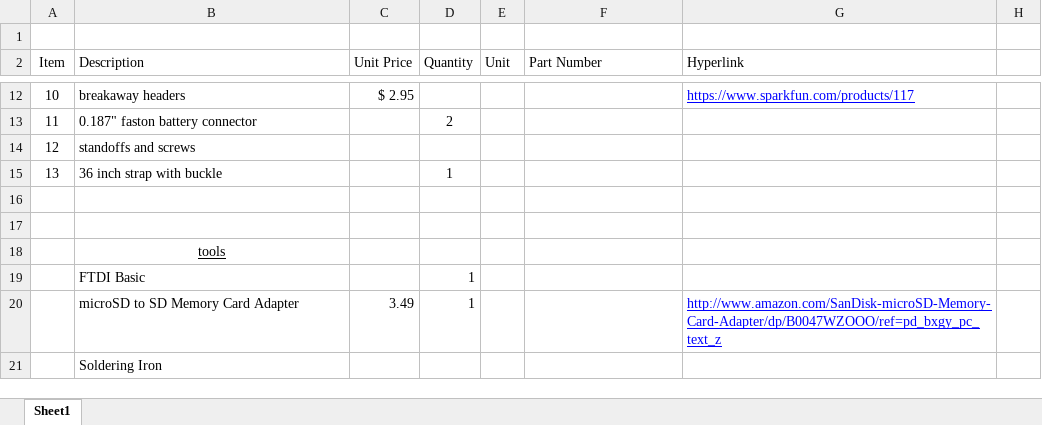
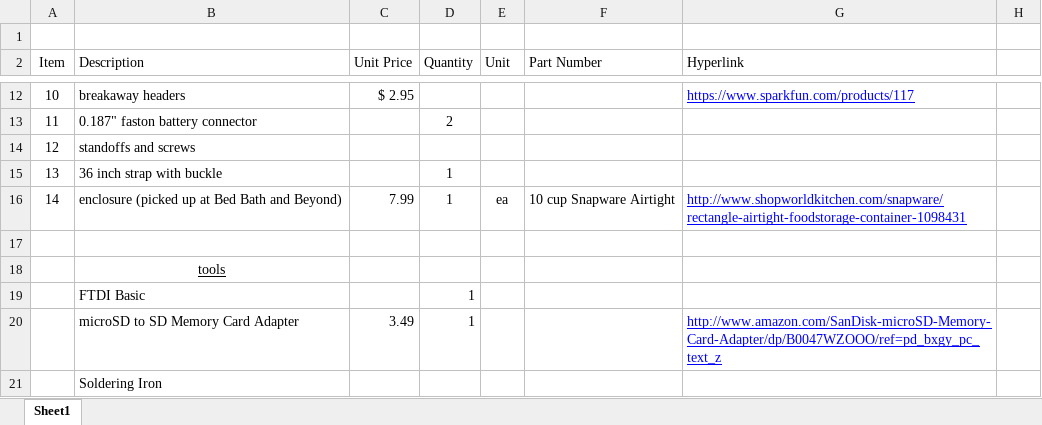
Before and after one commit to mfindley/PARduino, an Excel workbook: PARduino Bill of Materials.xlsx, sheet Sheet1, drawn as a sheet; only a part is shown, gaps mark what is left out; values as stored, in another font and other column widths than the file's, no borders; the diff names each change by its address in the sheet, - before the commit and + after, or states it on an @@ line.

```diff
--- a/PARduino Bill of Materials.xlsx (sheet Sheet1)
+++ b/PARduino Bill of Materials.xlsx (sheet Sheet1)
-row 16: (empty)
+row 16: 14 | enclosure (picked up at Bed Bath and Beyond) | 7.99 | 1 | ea | 10 cup Snapware Airtight | http://www.shopworldkitchen.com/snapware/rectangle-airtight-foodstorage-container-1098431
```
Also changed, not shown: 9 other files.
